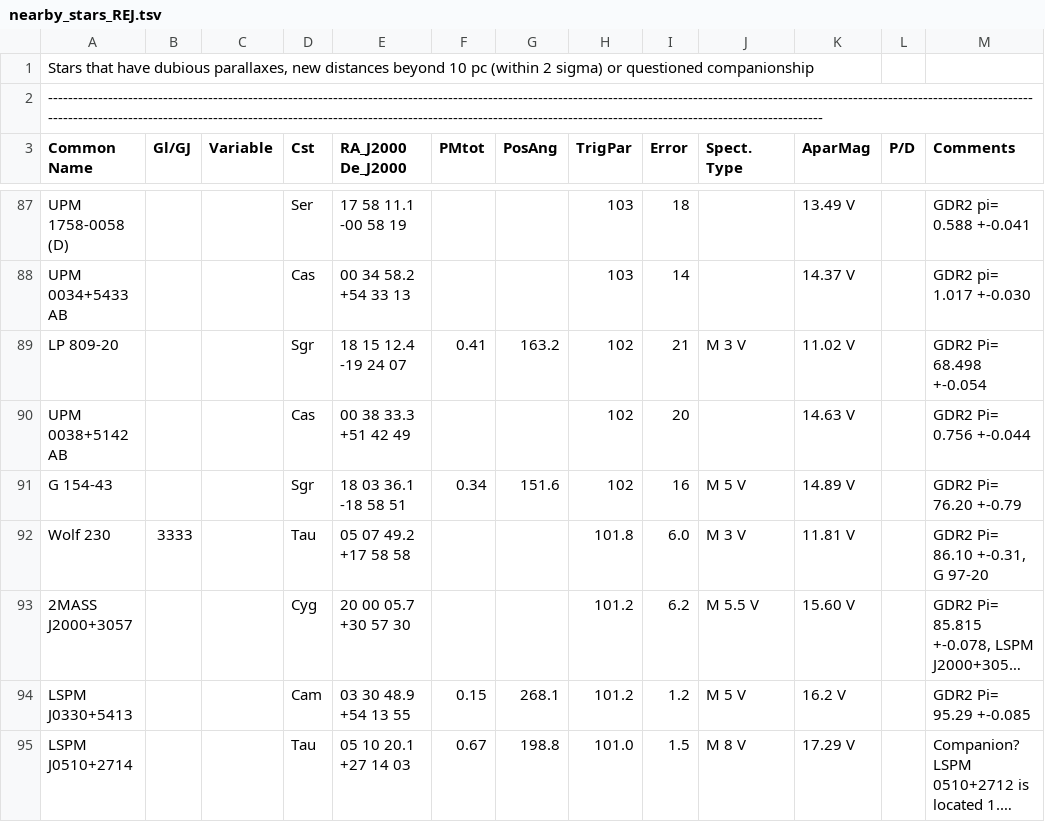
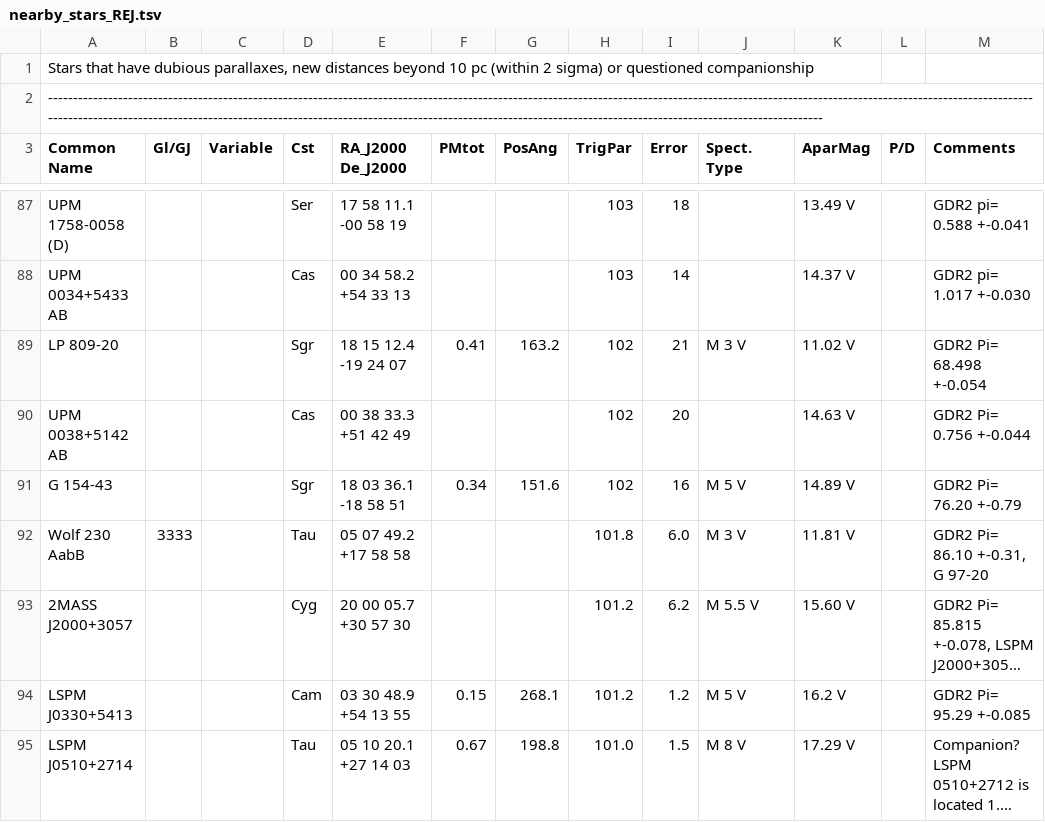
Before and after one commit to balessi/astro-lists, a TSV file: stars/nearby/nearby_stars_REJ.tsv, drawn as a sheet; only a part is shown, gaps mark what is left out; long unchanged cells end in …; the diff names each change by its address in the sheet, - before the commit and + after, or states it on an @@ line.

```diff
--- a/stars/nearby/nearby_stars_REJ.tsv
+++ b/stars/nearby/nearby_stars_REJ.tsv
-A92 (Common Name): Wolf 230
+A92 (Common Name): Wolf 230 AabB
```
Also changed, not shown: 3 other files.
